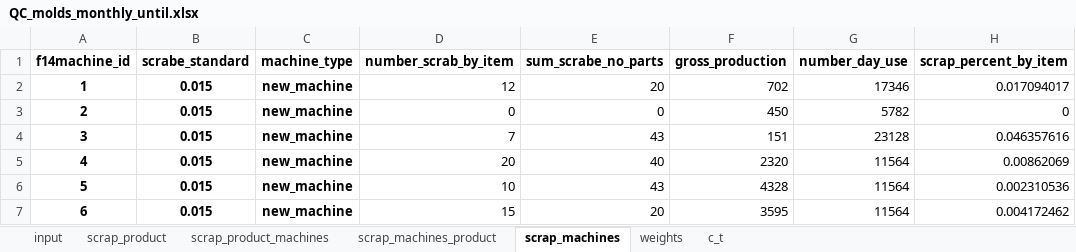
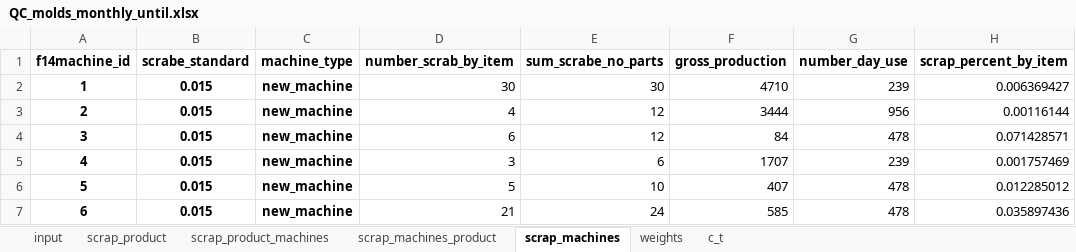
Before and after one commit to esmallah/data_assistant, an Excel workbook: analysis/formats/QC_molds_monthly_until.xlsx, sheet scrap_machines, drawn as a sheet; only a part is shown; values as stored, in another font and other column widths than the file's, no borders; the diff covers the shown part only; the diff names each change by its address in the sheet, - before the commit and + after, or states it on an @@ line.

```diff
--- a/analysis/formats/QC_molds_monthly_until.xlsx (sheet scrap_machines)
+++ b/analysis/formats/QC_molds_monthly_until.xlsx (sheet scrap_machines)
-D2 (number_scrab_by_item): 12
+D2 (number_scrab_by_item): 30
-E2 (sum_scrabe_no_parts): 20
+E2 (sum_scrabe_no_parts): 30
-F2 (gross_production): 702
+F2 (gross_production): 4710
-G2 (number_day_use): 17346
+G2 (number_day_use): 239
-H2 (scrap_percent_by_item): 0.017094017
+H2 (scrap_percent_by_item): 0.006369427
-D3 (number_scrab_by_item): 0
+D3 (number_scrab_by_item): 4
-E3 (sum_scrabe_no_parts): 0
+E3 (sum_scrabe_no_parts): 12
-F3 (gross_production): 450
+F3 (gross_production): 3444
-G3 (number_day_use): 5782
+G3 (number_day_use): 956
-H3 (scrap_percent_by_item): 0
+H3 (scrap_percent_by_item): 0.00116144
-D4 (number_scrab_by_item): 7
+D4 (number_scrab_by_item): 6
-E4 (sum_scrabe_no_parts): 43
+E4 (sum_scrabe_no_parts): 12
-F4 (gross_production): 151
+F4 (gross_production): 84
-G4 (number_day_use): 23128
+G4 (number_day_use): 478
-H4 (scrap_percent_by_item): 0.046357616
+H4 (scrap_percent_by_item): 0.071428571
-D5 (number_scrab_by_item): 20
+D5 (number_scrab_by_item): 3
-E5 (sum_scrabe_no_parts): 40
+E5 (sum_scrabe_no_parts): 6
-F5 (gross_production): 2320
+F5 (gross_production): 1707
-G5 (number_day_use): 11564
+G5 (number_day_use): 239
-H5 (scrap_percent_by_item): 0.00862069
+H5 (scrap_percent_by_item): 0.001757469
-D6 (number_scrab_by_item): 10
+D6 (number_scrab_by_item): 5
-E6 (sum_scrabe_no_parts): 43
+E6 (sum_scrabe_no_parts): 10
-F6 (gross_production): 4328
+F6 (gross_production): 407
-G6:G7 (number_day_use): 11564
+G6:G7 (number_day_use): 478
-H6 (scrap_percent_by_item): 0.002310536
+H6 (scrap_percent_by_item): 0.012285012
-D7 (number_scrab_by_item): 15
+D7 (number_scrab_by_item): 21
-E7 (sum_scrabe_no_parts): 20
+E7 (sum_scrabe_no_parts): 24
-F7 (gross_production): 3595
+F7 (gross_production): 585
-H7 (scrap_percent_by_item): 0.004172462
+H7 (scrap_percent_by_item): 0.035897436
```
Also changed, not shown: 1 added row and 28 edited cells elsewhere in this sheet, sheet input, sheet scrap_machines_product, sheet scrap_product_machines, sheet scrap_product, sheet weights, sheet c_t, analysis/formats/QC_molds_daily_archive.xlsx, analysis/formats/QC_molds_daily_summary.xlsx, 11 other files.
